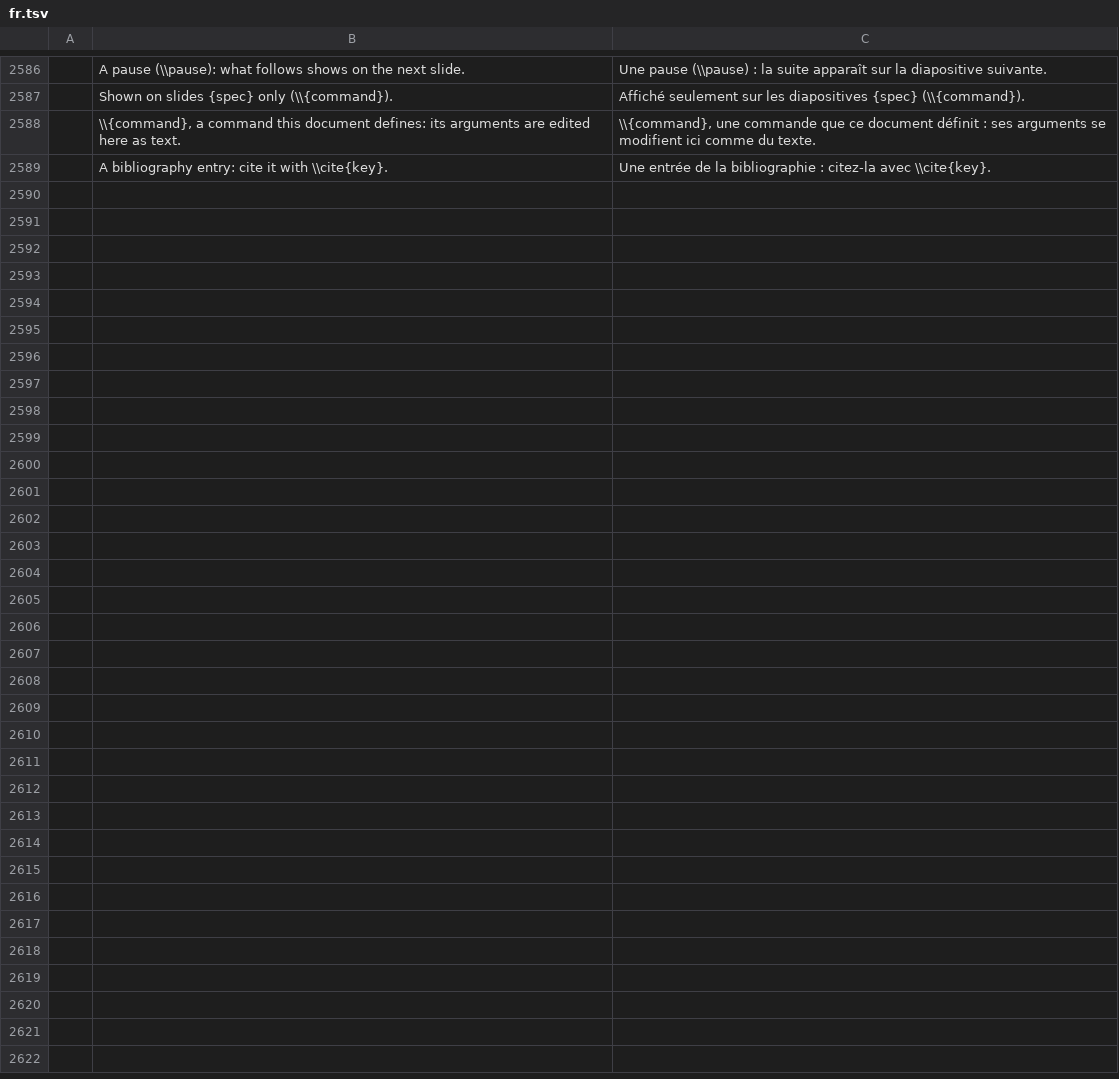
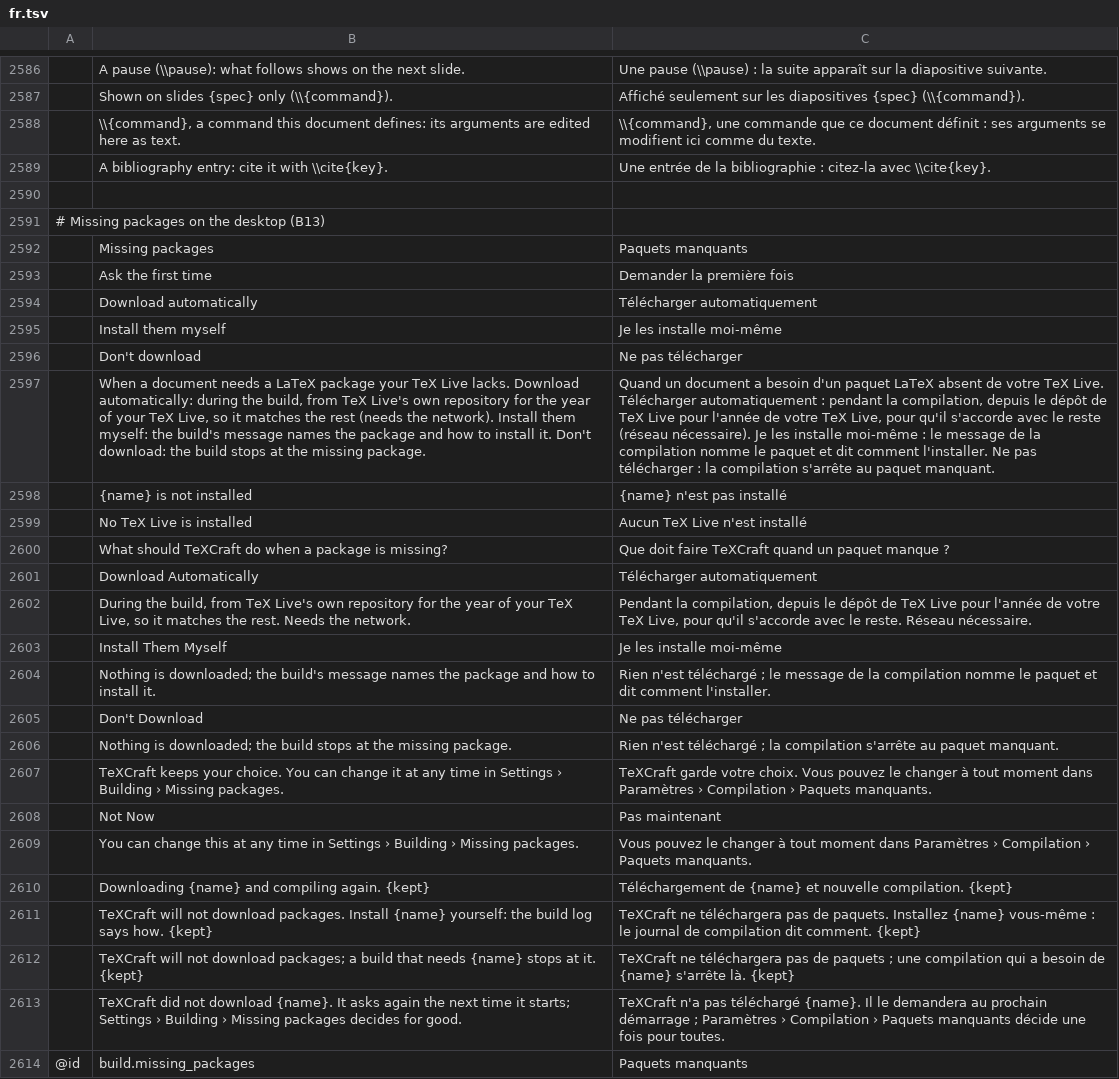
Before and after one commit to skadge/texcraft, a TSV file: i18n/fr.tsv, drawn as a sheet; only a part is shown, gaps mark what is left out; the diff names each change by its address in the sheet, - before the commit and + after, or states it on an @@ line.

```diff
--- a/i18n/fr.tsv
+++ b/i18n/fr.tsv
+row 2590: (empty)
+row 2591: # Missing packages on the desktop (B13)
+row 2592:  | Missing packages | Paquets manquants
+row 2593:  | Ask the first time | Demander la première fois
+row 2594:  | Download automatically | Télécharger automatiquement
+row 2595:  | Install them myself | Je les installe moi-même
+row 2596:  | Don't download | Ne pas télécharger
+row 2597:  | When a document needs a LaTeX package your TeX Live lacks. Download automatically: during the build, from TeX Live's own repository for the year of your TeX Live, so it matches the rest (needs the network). Install them myself: the build's message names the package and how to install it. Don't download: the build stops at the missing package. | Quand un document a besoin d'un paquet LaTeX absent de votre TeX Live. Télécharger automatiquement : pendant la compilation, depuis le dépôt de TeX Live pour l'année de votre TeX Live, pour qu'il s'accorde avec le reste (réseau nécessaire). Je les installe moi-même : le message de la compilation nomme le paquet et dit comment l'installer. Ne pas télécharger : la compilation s'arrête au paquet manquant.
+row 2598:  | {name} is not installed | {name} n'est pas installé
+row 2599:  | No TeX Live is installed | Aucun TeX Live n'est installé
+row 2600:  | What should TeXCraft do when a package is missing? | Que doit faire TeXCraft quand un paquet manque ?
+row 2601:  | Download Automatically | Télécharger automatiquement
+row 2602:  | During the build, from TeX Live's own repository for the year of your TeX Live, so it matches the rest. Needs the network. | Pendant la compilation, depuis le dépôt de TeX Live pour l'année de votre TeX Live, pour qu'il s'accorde avec le reste. Réseau nécessaire.
+row 2603:  | Install Them Myself | Je les installe moi-même
+row 2604:  | Nothing is downloaded; the build's message names the package and how to install it. | Rien n'est téléchargé ; le message de la compilation nomme le paquet et dit comment l'installer.
+row 2605:  | Don't Download | Ne pas télécharger
+row 2606:  | Nothing is downloaded; the build stops at the missing package. | Rien n'est téléchargé ; la compilation s'arrête au paquet manquant.
+row 2607:  | TeXCraft keeps your choice. You can change it at any time in Settings › Building › Missing packages. | TeXCraft garde votre choix. Vous pouvez le changer à tout moment dans Paramètres › Compilation › Paquets manquants.
+row 2608:  | Not Now | Pas maintenant
+row 2609:  | You can change this at any time in Settings › Building › Missing packages. | Vous pouvez le changer à tout moment dans Paramètres › Compilation › Paquets manquants.
+row 2610:  | Downloading {name} and compiling again. {kept} | Téléchargement de {name} et nouvelle compilation. {kept}
+row 2611:  | TeXCraft will not download packages. Install {name} yourself: the build log says how. {kept} | TeXCraft ne téléchargera pas de paquets. Installez {name} vous-même : le journal de compilation dit comment. {kept}
+row 2612:  | TeXCraft will not download packages; a build that needs {name} stops at it. {kept} | TeXCraft ne téléchargera pas de paquets ; une compilation qui a besoin de {name} s'arrête là. {kept}
+row 2613:  | TeXCraft did not download {name}. It asks again the next time it starts; Settings › Building › Missing packages decides for good. | TeXCraft n'a pas téléchargé {name}. Il le demandera au prochain démarrage ; Paramètres › Compilation › Paquets manquants décide une fois pour toutes.
+row 2614: @id | build.missing_packages | Paquets manquants
```
Also changed, not shown: i18n/de.tsv, i18n/es.tsv, 10 other files.
